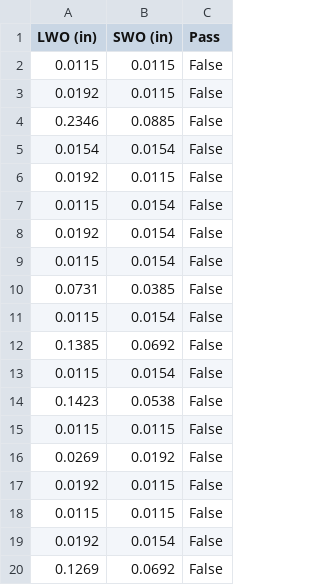
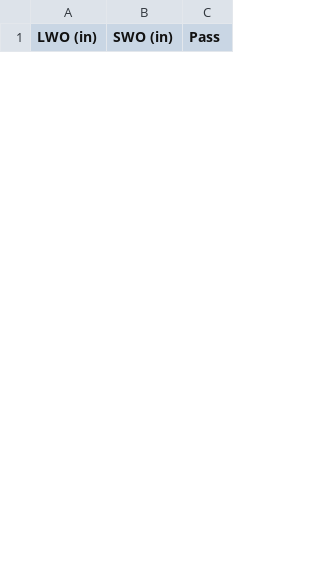
Before and after one commit to ayushpratik/mesh-api, a CSV file: outputs/measurements.csv, drawn as a sheet; only a part is shown; removed rows and columns are numbered as before the commit, all else as after; the diff covers the shown part only; the diff names each change by its address in the sheet, - before the commit and + after, or states it on an @@ line.

```diff
--- a/outputs/measurements.csv
+++ b/outputs/measurements.csv
-row 2: 0.0115 | 0.0115 | False
-row 3: 0.0192 | 0.0115 | False
-row 4: 0.2346 | 0.0885 | False
-row 5: 0.0154 | 0.0154 | False
-row 6: 0.0192 | 0.0115 | False
-row 7: 0.0115 | 0.0154 | False
-row 8: 0.0192 | 0.0154 | False
-row 9: 0.0115 | 0.0154 | False
-row 10: 0.0731 | 0.0385 | False
-row 11: 0.0115 | 0.0154 | False
-row 12: 0.1385 | 0.0692 | False
-row 13: 0.0115 | 0.0154 | False
-row 14: 0.1423 | 0.0538 | False
-row 15: 0.0115 | 0.0115 | False
-row 16: 0.0269 | 0.0192 | False
-row 17: 0.0192 | 0.0115 | False
-row 18: 0.0115 | 0.0115 | False
-row 19: 0.0192 | 0.0154 | False
-row 20: 0.1269 | 0.0692 | False
```
Also changed, not shown: 15 added rows and 9 removed rows elsewhere in this file, 10 other files.
